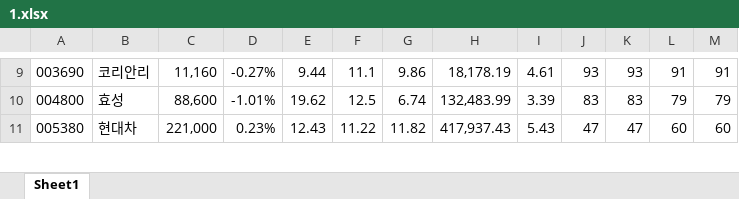
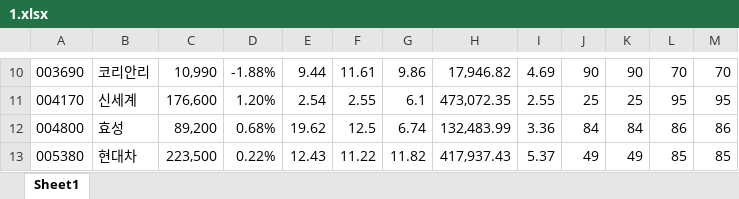
Before and after one commit to ez4happy/DividendGrowth, an Excel workbook: 1.xlsx, sheet Sheet1, drawn as a sheet; only a part is shown, gaps mark what is left out; values as stored, in another font and other column widths than the file's, no borders; addresses are those after the commit; the diff covers the shown part only; the diff names each change by its address in the sheet, - before the commit and + after, or states it on an @@ line.

```diff
--- a/1.xlsx (sheet Sheet1)
+++ b/1.xlsx (sheet Sheet1)
-C10: 11,160
+C10: 10,990
-D10: -0.27%
+D10: -1.88%
-F10: 11.1
+F10: 11.61
-H10: 18,178.19
+H10: 17,946.82
-I10: 4.61
+I10: 4.69
-J10: 93
+J10: 90
-K10: 93
+K10: 90
-L10: 91
+L10: 70
-M10: 91
+M10: 70
+row 11: 004170 | 신세계 | 176,600 | 1.20% | 2.54 | 2.55 | 6.1 | 473,072.35 | 2.55 | 25 | 25 | 95 | 95
-C12: 88,600
+C12: 89,200
-D12: -1.01%
+D12: 0.68%
-I12: 3.39
+I12: 3.36
-J12: 83
+J12: 84
-K12: 83
+K12: 84
-L12: 79
+L12: 86
-M12: 79
+M12: 86
-C13: 221,000
+C13: 223,500
-D13: 0.23%
+D13: 0.22%
-I13: 5.43
+I13: 5.37
-J13: 47
+J13: 49
-K13: 47
+K13: 49
-L13: 60
+L13: 85
-M13: 60
+M13: 85
```
Also changed, not shown: 8 added rows and 204 edited cells elsewhere in this sheet.
